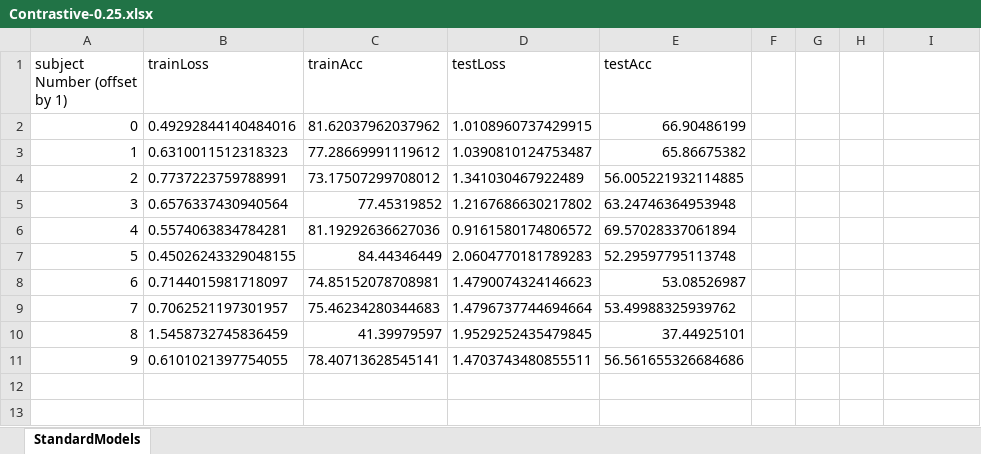
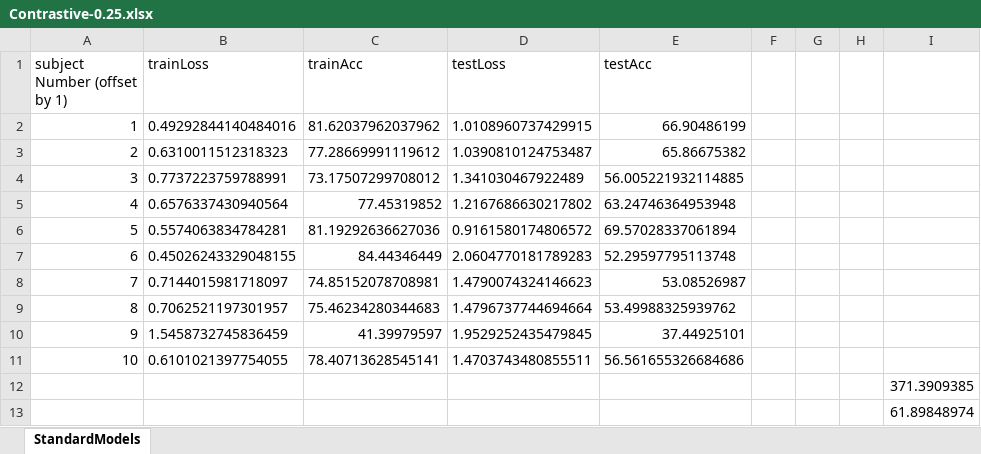
Before and after one commit to ToukoNia/Towards-adaptable-prosthetics-through-Spiking-Networks, an Excel workbook: Statistical Normalisation/Actual Data Models/Models/Text Results/Contrastive-0.25.xlsx, sheet StandardModels, drawn as a sheet; values as stored, in another font and other column widths than the file's, no borders; the diff names each change by its address in the sheet, - before the commit and + after, or states it on an @@ line.

```diff
--- a/Statistical Normalisation/Actual Data Models/Models/Text Results/Contrastive-0.25.xlsx (sheet StandardModels)
+++ b/Statistical Normalisation/Actual Data Models/Models/Text Results/Contrastive-0.25.xlsx (sheet StandardModels)
@@ column A (subject Number (offset by 1)) renumbered between rows 2 and 11 @@
+row 12:  |  |  |  |  |  |  |  | 371.3909385
+row 13:  |  |  |  |  |  |  |  | 61.89848974
```
Also changed, not shown: Statistical Normalisation/Actual Data Models/Models/Text Results/StandardModels.csv.xlsx, 31 other files.
